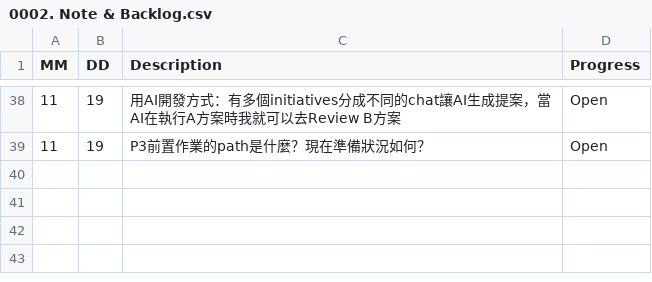
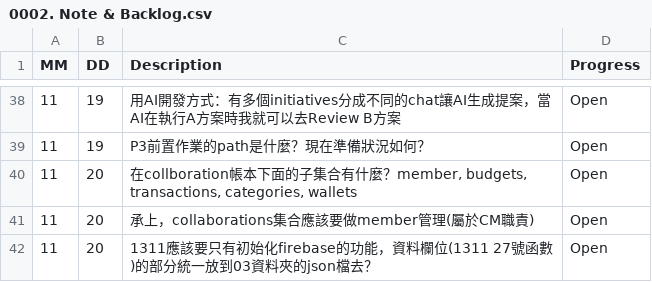
Before and after one commit to AustinLiao69/Project-LCAS-Sandbox, a CSV file: 00. Master_Project document/00AC. 工作底稿/0002. Note & Backlog.csv, drawn as a sheet; only a part is shown, gaps mark what is left out.

```diff
--- a/00. Master_Project document/00AC. 工作底稿/0002. Note & Backlog.csv
+++ b/00. Master_Project document/00AC. 工作底稿/0002. Note & Backlog.csv
@@ -39 +39,4 @@ MM 	 DD 	 Description 	    Progress
 11	19	 P3前置作業的path是什麼？現在準備狀況如何？	 Open
+11	20	 在collboration帳本下面的子集合有什麼？member, budgets, transactions, categories, wallets	 Open
+11	20	 承上，collaborations集合應該要做member管理(屬於CM職責)	 Open
+11	20	 1311應該要只有初始化firebase的功能，資料欄位(1311 27號函數)的部分統一放到03資料夾的json檔去？	 Open
```
Also changed, not shown: 00. Master_Project document/0001. Work log.csv, 4 other files.
